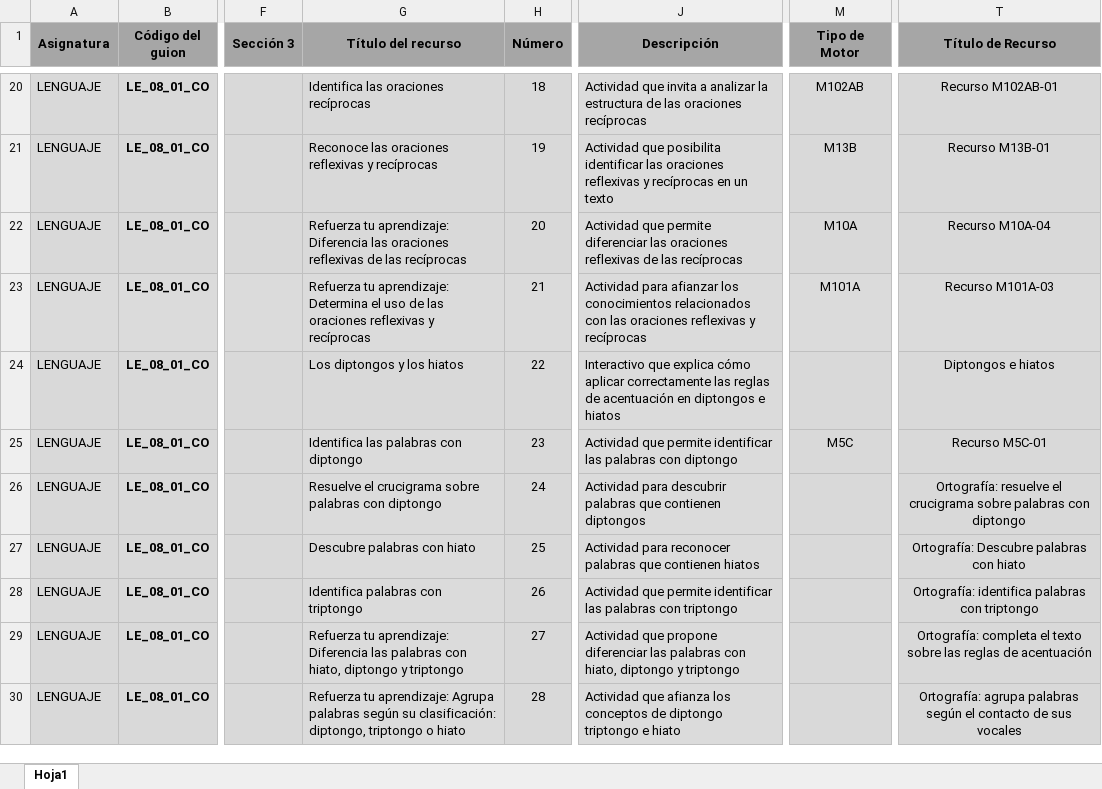
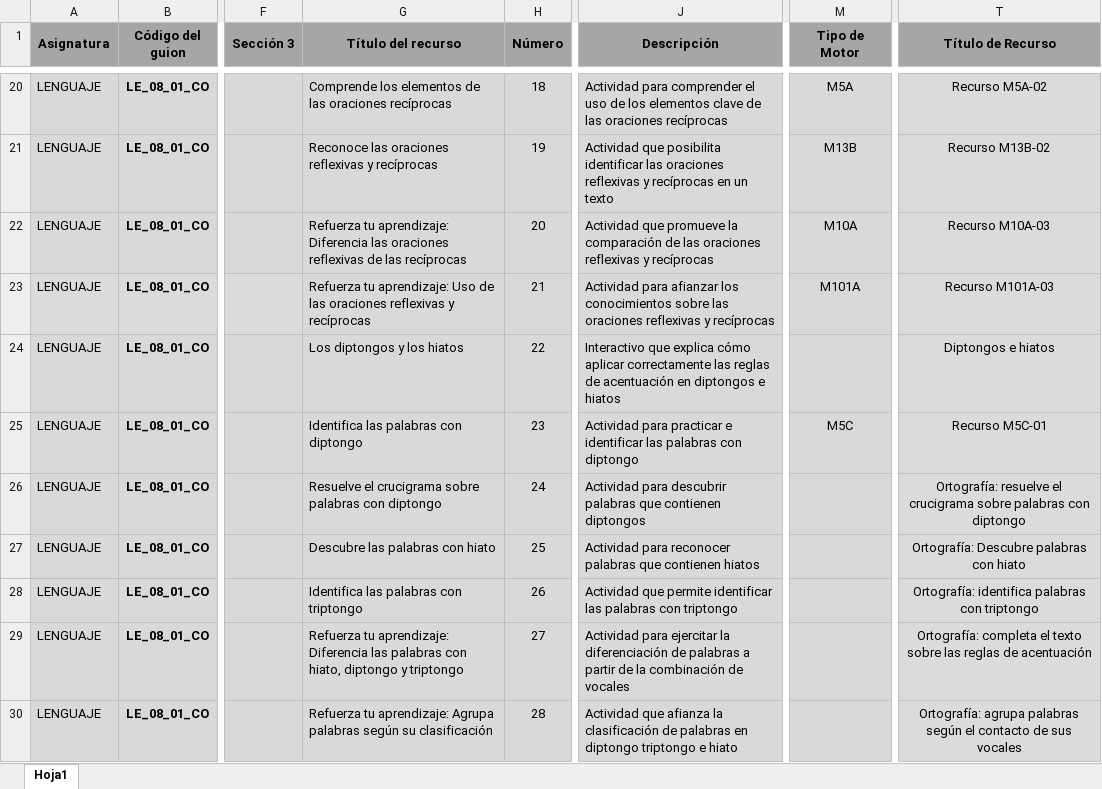
Before and after one commit to AulaPlanetaColombia/Lenguaje, an Excel workbook: fuentes/contenidos/grado08/guion01/Escaleta_LE_08_01_CO.xlsx, sheet Hoja1, drawn as a sheet; only a part is shown, gaps mark what is left out; values as stored, in another font and other column widths than the file's, no borders; the diff covers the shown part only; the diff names each change by its address in the sheet, - before the commit and + after, or states it on an @@ line.

```diff
--- a/fuentes/contenidos/grado08/guion01/Escaleta_LE_08_01_CO.xlsx (sheet Hoja1)
+++ b/fuentes/contenidos/grado08/guion01/Escaleta_LE_08_01_CO.xlsx (sheet Hoja1)
-G20 (Título del recurso): Identifica las oraciones recíprocas
+G20 (Título del recurso): Comprende los elementos de las oraciones recíprocas
-J20 (Descripción): Actividad que invita a analizar la estructura de las…
+J20 (Descripción): Actividad para comprender el uso de los elementos clave de las…
-M20 (Tipo de Motor): M102AB
+M20 (Tipo de Motor): M5A
-T20 (Título de Recurso): Recurso M102AB-01
+T20 (Título de Recurso): Recurso M5A-02
-T21 (Título de Recurso): Recurso M13B-01
+T21 (Título de Recurso): Recurso M13B-02
-J22 (Descripción): Actividad que permite diferenciar las oraciones reflexivas de las recíprocas
+J22 (Descripción): Actividad que promueve la comparación de las oraciones reflexivas y recíprocas
-T22 (Título de Recurso): Recurso M10A-04
+T22 (Título de Recurso): Recurso M10A-03
-G23 (Título del recurso): …tu aprendizaje: Determina el uso de las…
+G23 (Título del recurso): …tu aprendizaje: Uso de las…
-J23 (Descripción): …los conocimientos relacionados con las oraciones…
+J23 (Descripción): …los conocimientos sobre las oraciones…
-J25 (Descripción): Actividad que permite identificar las…
+J25 (Descripción): Actividad para practicar e identificar las…
-G27 (Título del recurso): Descubre palabras con hiato
+G27 (Título del recurso): Descubre las palabras con hiato
-G28 (Título del recurso): Identifica palabras con triptongo
+G28 (Título del recurso): Identifica las palabras con triptongo
-J29 (Descripción): Actividad que propone diferenciar las palabras con hiato, diptongo y triptongo
+J29 (Descripción): Actividad para ejercitar la diferenciación de palabras a partir de la combinación de vocales
-G30 (Título del recurso): …según su clasificación: diptongo, triptongo o hiato
+G30 (Título del recurso): …según su clasificación
-J30 (Descripción): …que afianza los conceptos de diptongo triptongo…
+J30 (Descripción): …que afianza la clasificación de palabras en diptongo triptongo…
```
Also changed, not shown: 62 edited cells and cell formats elsewhere in this sheet.
